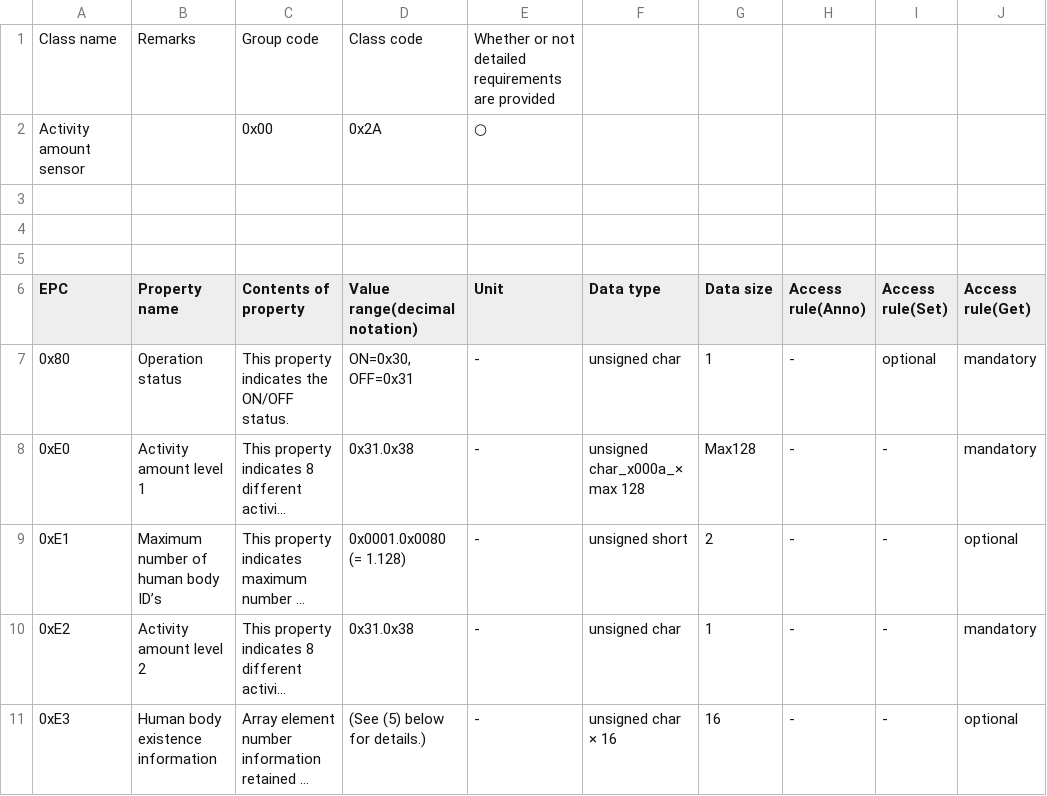
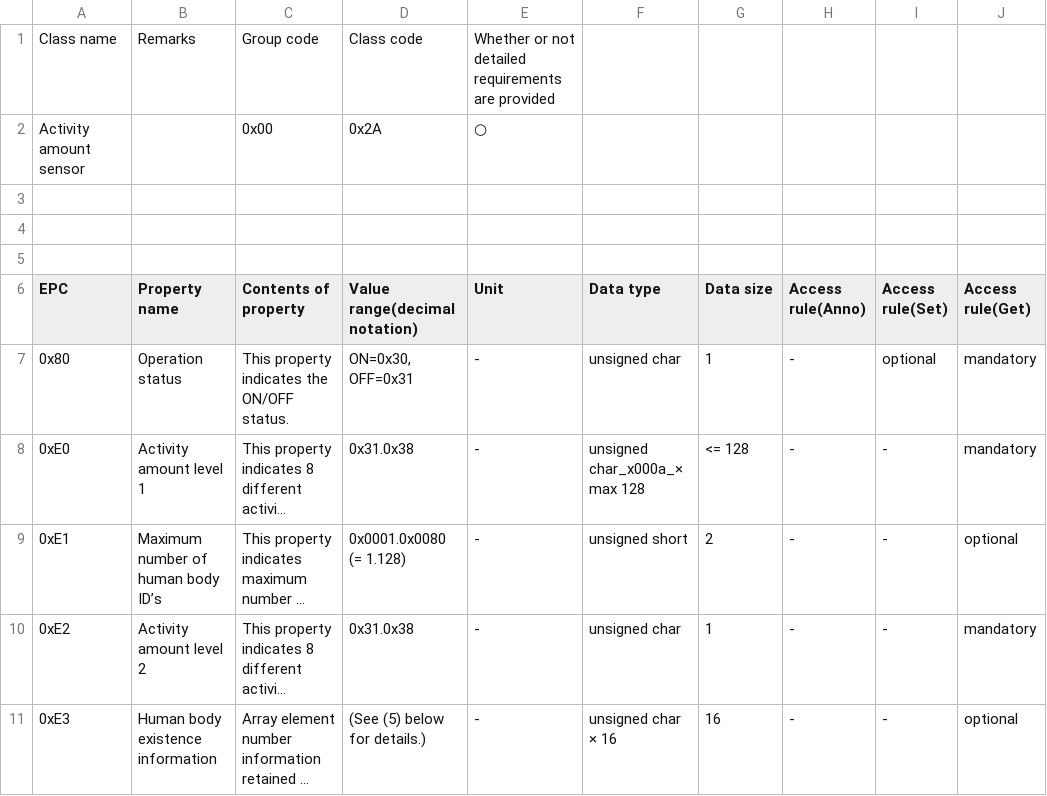
Before and after one commit to SonyCSL/ECHONETLite-ObjectDatabase, a CSV file: data/csv/en/0x002A.csv, drawn as a sheet; only a part is shown; long unchanged cells end in …; the diff names each change by its address in the sheet, - before the commit and + after, or states it on an @@ line.

```diff
--- a/data/csv/en/0x002A.csv
+++ b/data/csv/en/0x002A.csv
-G8 (Data size): Max128
+G8 (Data size): <= 128
```
Also changed, not shown: data/csv/en/0x002B.csv, data/csv/en/0x0263.csv, 3 other files.
